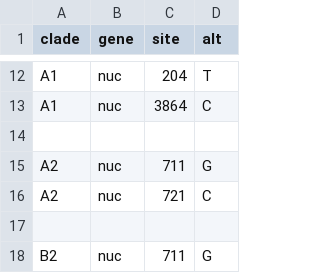
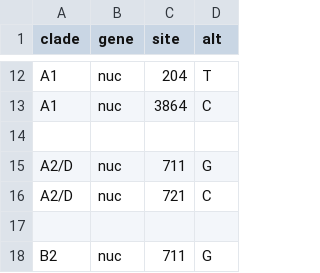
Before and after one commit to enterovirus-phylo/nextclade_d68, a TSV file: resources/clades.tsv, drawn as a sheet; only a part is shown, gaps mark what is left out.

Commit message:
changed A2 to A2/D

```diff
--- a/resources/clades.tsv
+++ b/resources/clades.tsv
@@ -14,4 +14,4 @@ A1	nuc	3864	C
 
-A2	nuc	711	G
-A2	nuc	721	C
+A2/D	nuc	711	G
+A2/D	nuc	721	C
 
```
